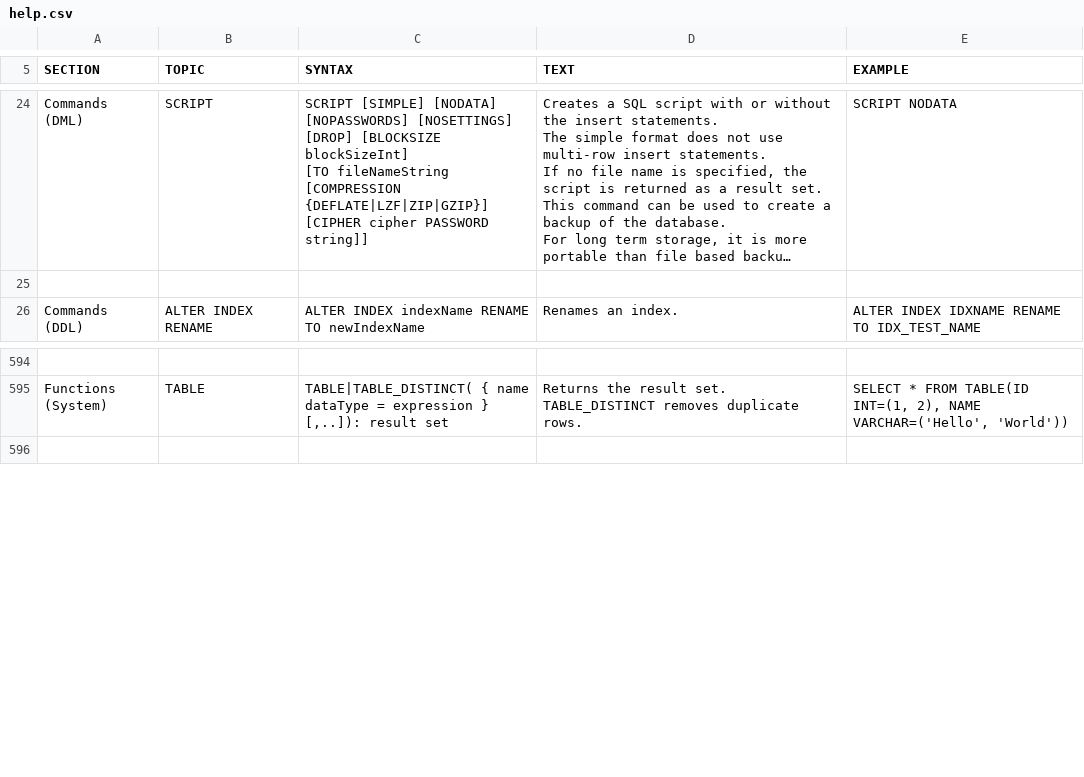
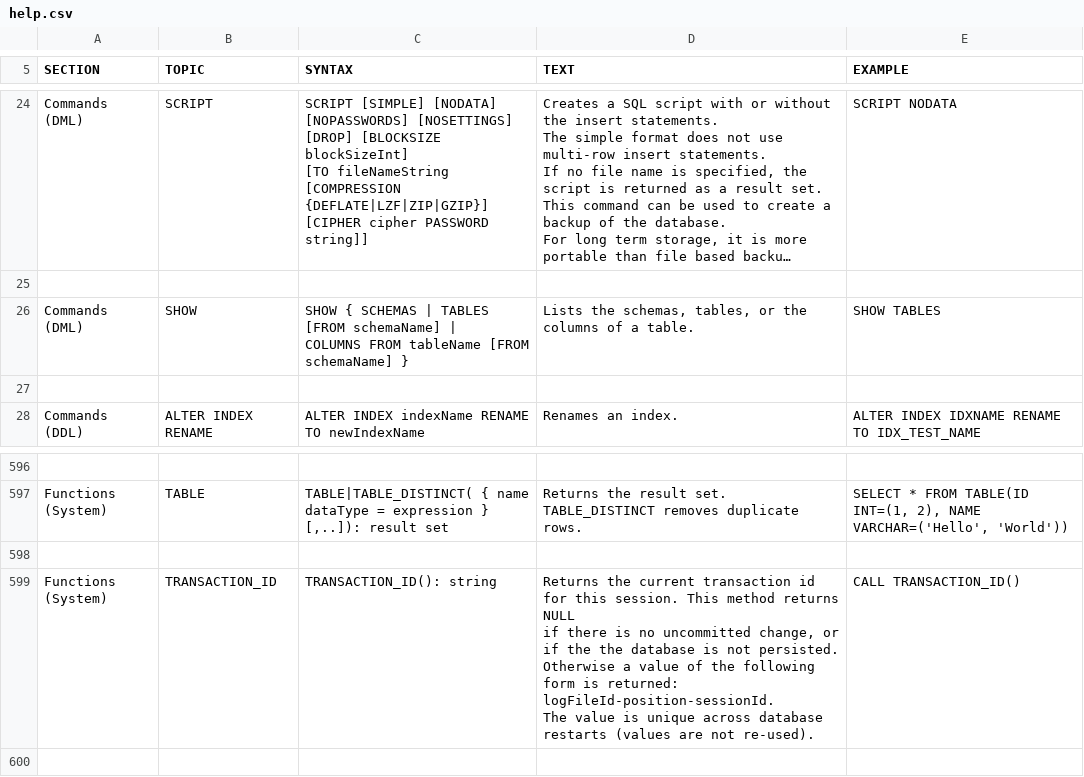
Before and after one commit to peterfich/h2database, a CSV file: h2/src/main/org/h2/res/help.csv, drawn as a sheet; only a part is shown, gaps mark what is left out; long unchanged cells end in …; ↵ is a line break in a cell; the diff names each change by its address in the sheet, - before the commit and + after, or states it on an @@ line.

```diff
--- a/h2/src/main/org/h2/res/help.csv
+++ b/h2/src/main/org/h2/res/help.csv
+row 26: Commands (DML) | SHOW | SHOW { SCHEMAS | TABLES [FROM schemaName] | ↵ COLUMNS FROM tableName [FROM schemaName] } | Lists the schemas, tables, or the columns of a table. | SHOW TABLES
+row 27: (empty)
+row 598: (empty)
+row 599: Functions (System) | TRANSACTION_ID | TRANSACTION_ID(): string | Returns the current transaction id for this session. This method returns NULL ↵ if there is no uncommitted change, or if the the database is not persisted. ↵ Otherwise a value of the following form is returned: logFileId-position-sessionId. ↵ The value is unique across database restarts (values are not re-used). | CALL TRANSACTION_ID()
```
Also changed, not shown: 13 other files.
